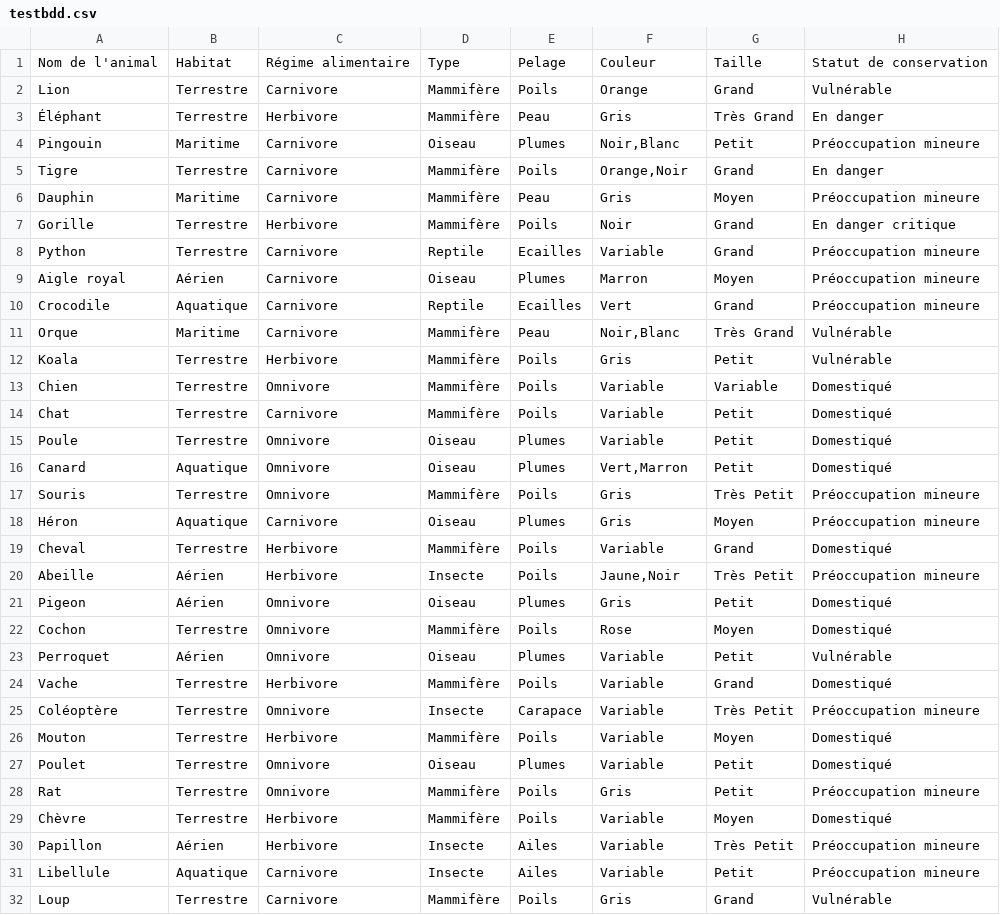
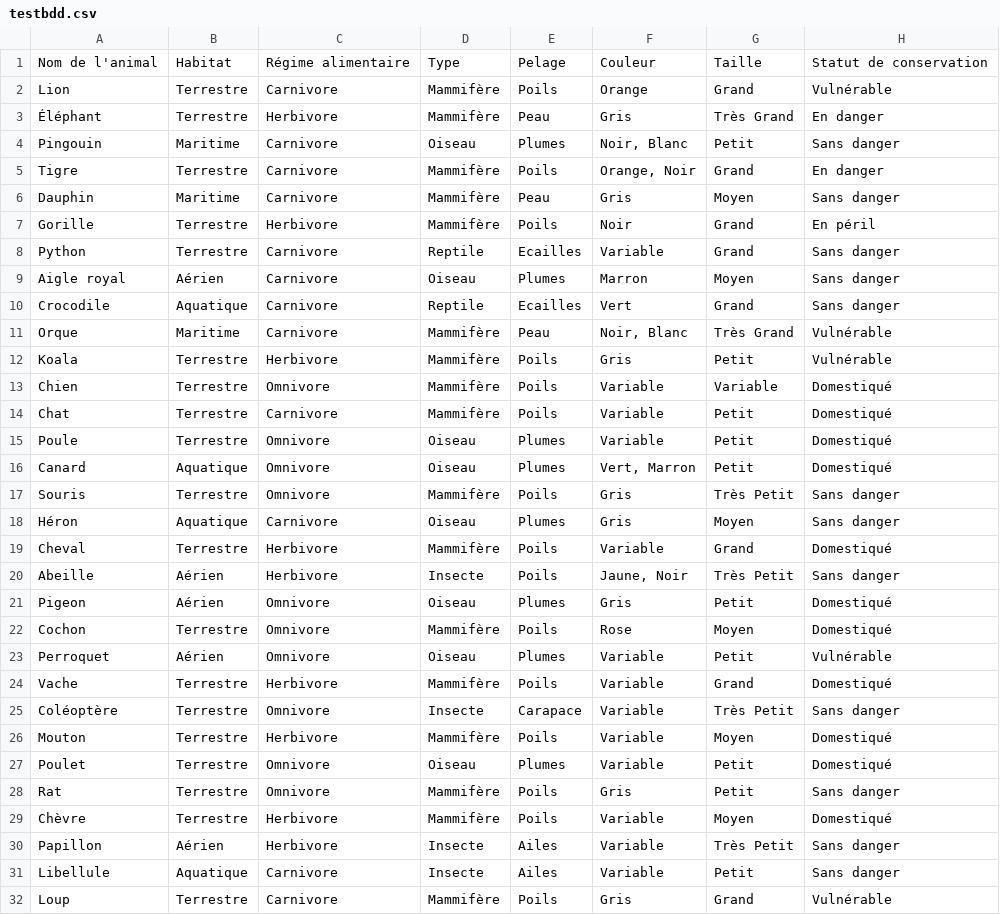
Before and after one commit to enzorichard/Web-Project, a CSV file: testbdd.csv, drawn as a sheet; only a part is shown; the diff covers the shown part only.

```diff
--- a/testbdd.csv
+++ b/testbdd.csv
@@ -3,10 +3,10 @@ Lion;Terrestre;Carnivore;Mammifère;Poils;Orange;Grand;Vulnérable
 Éléphant;Terrestre;Herbivore;Mammifère;Peau;Gris;Très Grand;En danger
-Pingouin;Maritime;Carnivore;Oiseau;Plumes;Noir,Blanc;Petit;Préoccupation mineure
-Tigre;Terrestre;Carnivore;Mammifère;Poils;Orange,Noir;Grand;En danger
-Dauphin;Maritime;Carnivore;Mammifère;Peau;Gris;Moyen;Préoccupation mineure
-Gorille;Terrestre;Herbivore;Mammifère;Poils;Noir;Grand;En danger critique
-Python;Terrestre;Carnivore;Reptile;Ecailles;Variable;Grand;Préoccupation mineure
-Aigle royal;Aérien;Carnivore;Oiseau;Plumes;Marron;Moyen;Préoccupation mineure
-Crocodile;Aquatique;Carnivore;Reptile;Ecailles;Vert;Grand;Préoccupation mineure
-Orque;Maritime;Carnivore;Mammifère;Peau;Noir,Blanc;Très Grand;Vulnérable
+Pingouin;Maritime;Carnivore;Oiseau;Plumes;Noir, Blanc;Petit;Sans danger
+Tigre;Terrestre;Carnivore;Mammifère;Poils;Orange, Noir;Grand;En danger
+Dauphin;Maritime;Carnivore;Mammifère;Peau;Gris;Moyen;Sans danger
+Gorille;Terrestre;Herbivore;Mammifère;Poils;Noir;Grand;En péril
+Python;Terrestre;Carnivore;Reptile;Ecailles;Variable;Grand;Sans danger
+Aigle royal;Aérien;Carnivore;Oiseau;Plumes;Marron;Moyen;Sans danger
+Crocodile;Aquatique;Carnivore;Reptile;Ecailles;Vert;Grand;Sans danger
+Orque;Maritime;Carnivore;Mammifère;Peau;Noir, Blanc;Très Grand;Vulnérable
 Koala;Terrestre;Herbivore;Mammifère;Poils;Gris;Petit;Vulnérable
@@ -15,7 +15,7 @@ Chat;Terrestre;Carnivore;Mammifère;Poils;Variable;Petit;Domestiqué
 Poule;Terrestre;Omnivore;Oiseau;Plumes;Variable;Petit;Domestiqué
-Canard;Aquatique;Omnivore;Oiseau;Plumes;Vert,Marron;Petit;Domestiqué
-Souris;Terrestre;Omnivore;Mammifère;Poils;Gris;Très Petit;Préoccupation mineure
-Héron;Aquatique;Carnivore;Oiseau;Plumes;Gris;Moyen;Préoccupation mineure
+Canard;Aquatique;Omnivore;Oiseau;Plumes;Vert, Marron;Petit;Domestiqué
+Souris;Terrestre;Omnivore;Mammifère;Poils;Gris;Très Petit;Sans danger
+Héron;Aquatique;Carnivore;Oiseau;Plumes;Gris;Moyen;Sans danger
 Cheval;Terrestre;Herbivore;Mammifère;Poils;Variable;Grand;Domestiqué
-Abeille;Aérien;Herbivore;Insecte;Poils;Jaune,Noir;Très Petit;Préoccupation mineure
+Abeille;Aérien;Herbivore;Insecte;Poils;Jaune, Noir;Très Petit;Sans danger
 Pigeon;Aérien;Omnivore;Oiseau;Plumes;Gris;Petit;Domestiqué
@@ -24,9 +24,9 @@ Perroquet;Aérien;Omnivore;Oiseau;Plumes;Variable;Petit;Vulnérable
 Vache;Terrestre;Herbivore;Mammifère;Poils;Variable;Grand;Domestiqué
-Coléoptère;Terrestre;Omnivore;Insecte;Carapace;Variable;Très Petit;Préoccupation mineure
+Coléoptère;Terrestre;Omnivore;Insecte;Carapace;Variable;Très Petit;Sans danger
 Mouton;Terrestre;Herbivore;Mammifère;Poils;Variable;Moyen;Domestiqué
 Poulet;Terrestre;Omnivore;Oiseau;Plumes;Variable;Petit;Domestiqué
-Rat;Terrestre;Omnivore;Mammifère;Poils;Gris;Petit;Préoccupation mineure
+Rat;Terrestre;Omnivore;Mammifère;Poils;Gris;Petit;Sans danger
 Chèvre;Terrestre;Herbivore;Mammifère;Poils;Variable;Moyen;Domestiqué
-Papillon;Aérien;Herbivore;Insecte;Ailes;Variable;Très Petit;Préoccupation mineure
-Libellule;Aquatique;Carnivore;Insecte;Ailes;Variable;Petit;Préoccupation mineure
+Papillon;Aérien;Herbivore;Insecte;Ailes;Variable;Très Petit;Sans danger
+Libellule;Aquatique;Carnivore;Insecte;Ailes;Variable;Petit;Sans danger
 Loup;Terrestre;Carnivore;Mammifère;Poils;Gris;Grand;Vulnérable
```
Also changed, not shown: 36 edited cells elsewhere in this file, 6 other files.
